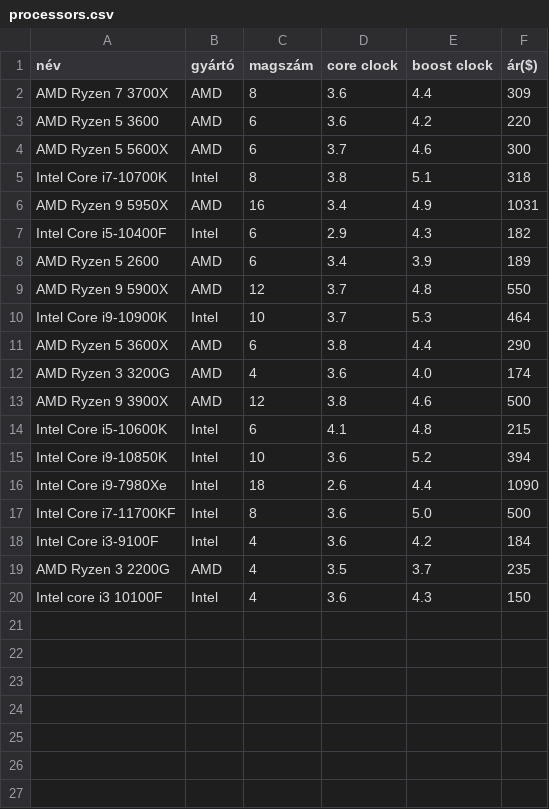
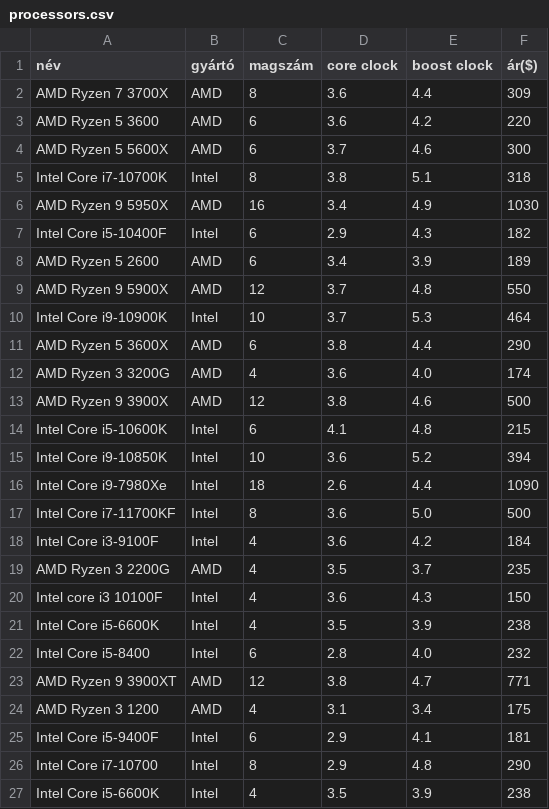
Before and after one commit to Balint720/ann, a CSV file: processors.csv, drawn as a sheet.

Commit message:
Update processors.csv

```diff
--- a/processors.csv
+++ b/processors.csv
@@ -5,3 +5,3 @@ AMD Ryzen 5 5600X;AMD;6;3.7;4.6;300
 Intel Core i7-10700K;Intel;8;3.8;5.1;318
-AMD Ryzen 9 5950X;AMD;16;3.4;4.9;1031
+AMD Ryzen 9 5950X;AMD;16;3.4;4.9;1030
 Intel Core i5-10400F;Intel;6;2.9;4.3;182
@@ -20 +20,8 @@ AMD Ryzen 3 2200G;AMD;4;3.5;3.7;235
 Intel core i3 10100F;Intel;4;3.6;4.3;150
+Intel Core i5-6600K;Intel;4;3.5;3.9;238
+Intel Core i5-8400;Intel;6;2.8;4.0;232
+AMD Ryzen 9 3900XT;AMD;12;3.8;4.7;771
+AMD Ryzen 3 1200;AMD;4;3.1;3.4;175
+Intel Core i5-9400F;Intel;6;2.9;4.1;181
+Intel Core i7-10700;Intel;8;2.9;4.8;290
+Intel Core i5-6600K;Intel;4;3.5;3.9;238
```
